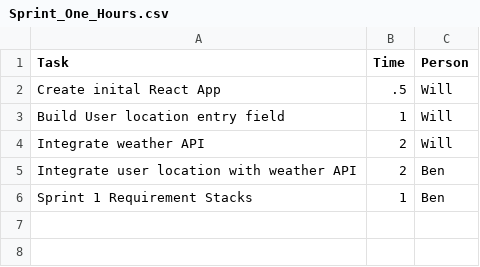
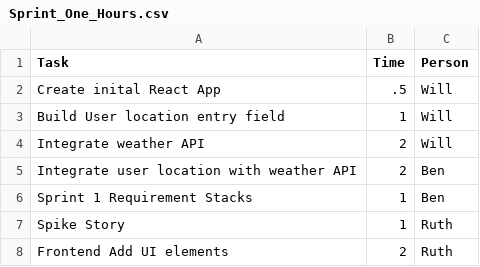
Before and after one commit to EECS581Group5/Natures-Notes, a CSV file: Documentation/Sprint-1/Sprint_One_Hours.csv, drawn as a sheet; the diff names each change by its address in the sheet, - before the commit and + after, or states it on an @@ line.

Commit message:
Ruth Sprint 1

```diff
--- a/Documentation/Sprint-1/Sprint_One_Hours.csv
+++ b/Documentation/Sprint-1/Sprint_One_Hours.csv
+row 7: Spike Story | 1 | Ruth
+row 8: Frontend Add UI elements | 2 | Ruth
```
